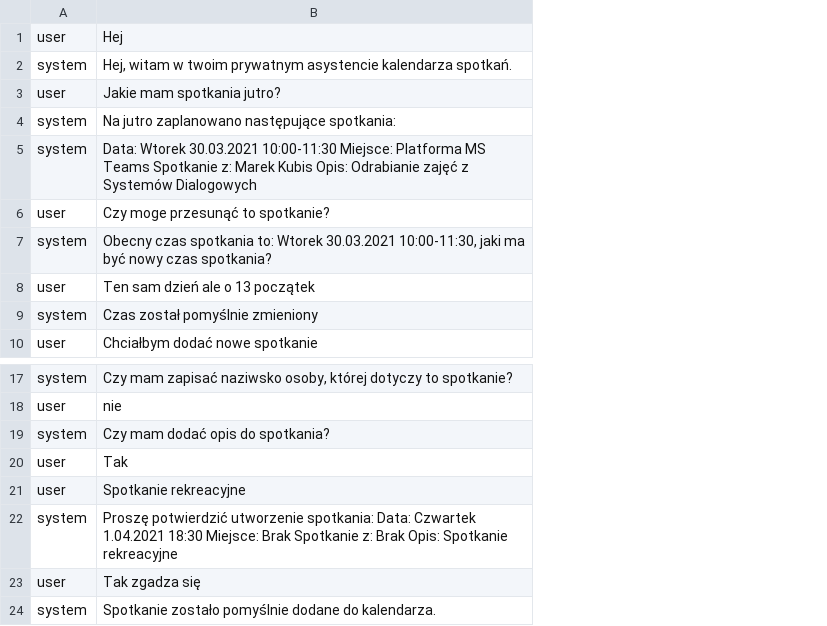
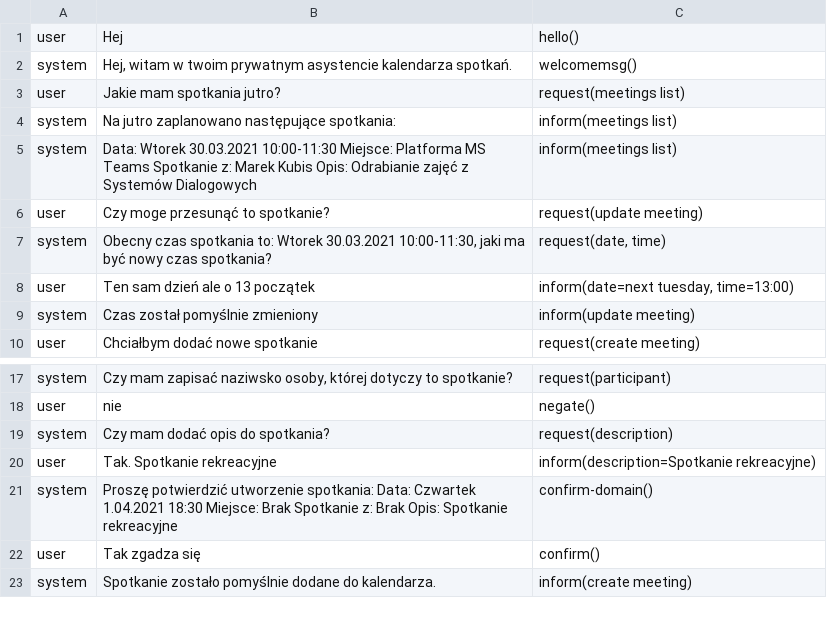
Before and after one commit to Aoxter/SystemDialogowyJanusz, a TSV file: data/dialog-08-09-01.tsv, drawn as a sheet; only a part is shown, gaps mark what is left out; removed rows and columns are numbered as before the commit, all else as after; the diff names each change by its address in the sheet, - before the commit and + after, or states it on an @@ line.

Commit message:
Dialogue acts added to data

```diff
--- a/data/dialog-08-09-01.tsv
+++ b/data/dialog-08-09-01.tsv
+column C, rows 1-10: hello() | welcomemsg() | request(meetings list) | inform(meetings list) | inform(meetings list) | request(update meeting) | request(date, time) | inform(date=next tuesday, time=13:00) | inform(update meeting) | request(create meeting); rows 17-23: request(participant) | negate() | request(description) | inform(description=Spotkanie rekreacyjne) | confirm-domain() | confirm() | inform(create meeting)
-row 20: user | Tak
-B20: Spotkanie rekreacyjne
+B20: Tak. Spotkanie rekreacyjne
```
Also changed, not shown: data/dialog-08-03-01.tsv, data/dialog-08-07-01.tsv, 4 other files.
